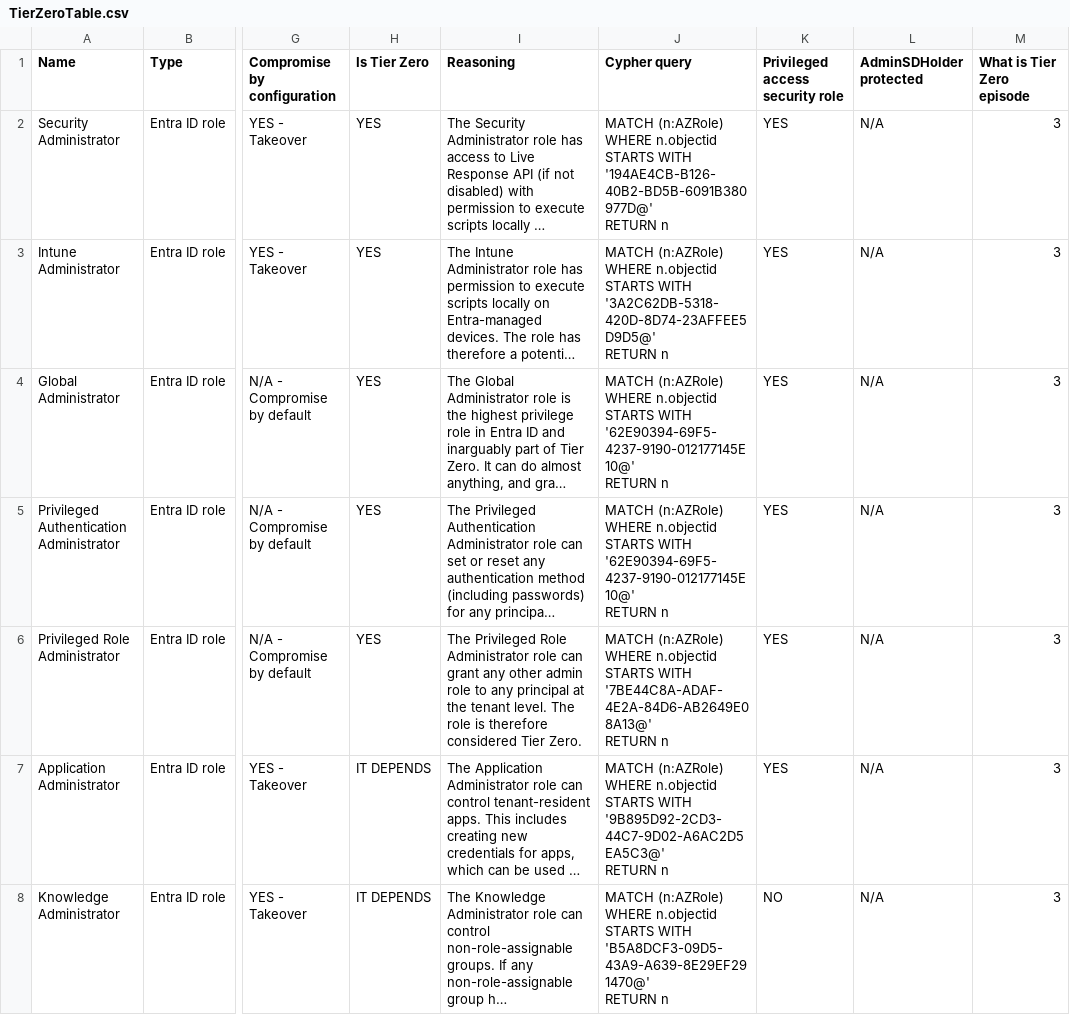
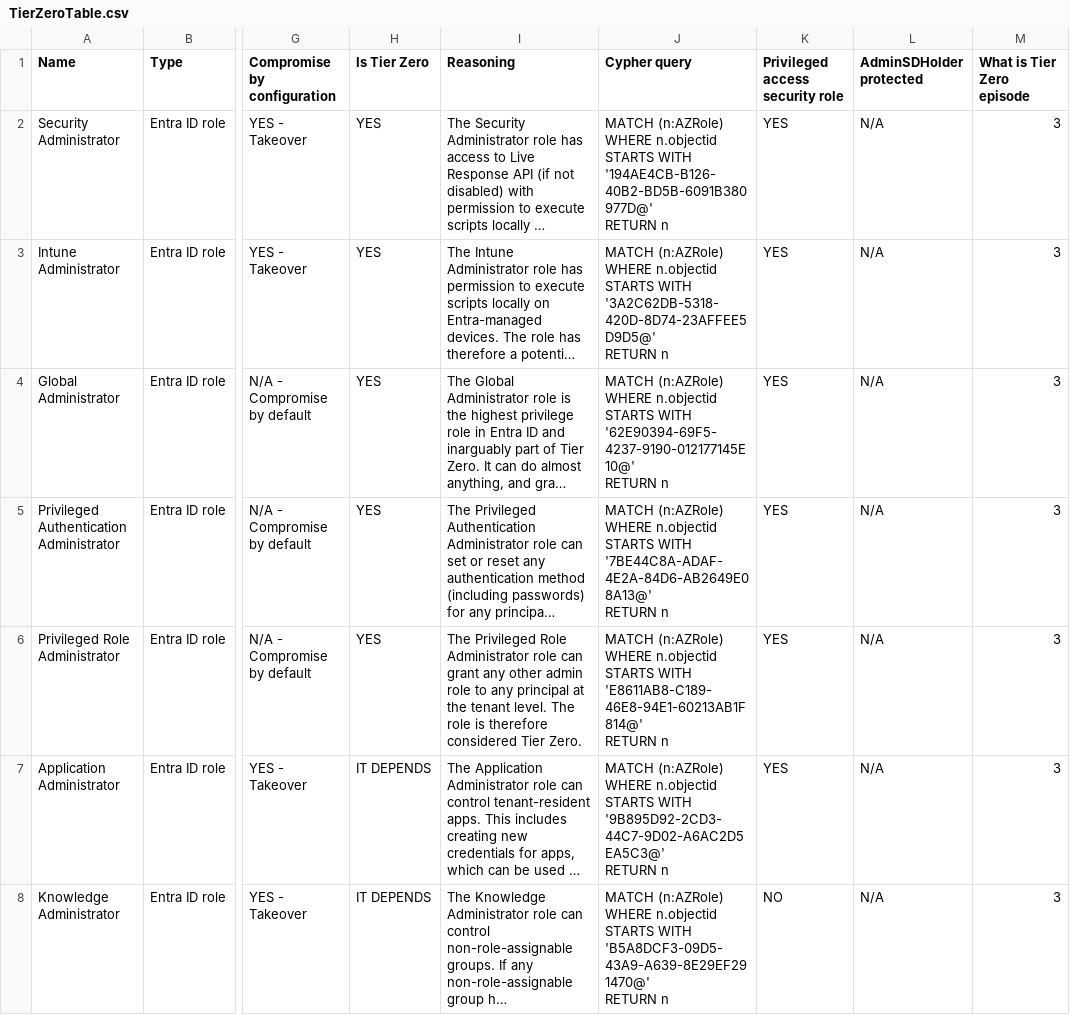
Before and after one commit to SpecterOps/TierZeroTable, a CSV file: TierZeroTable.csv, drawn as a sheet; only a part is shown, gaps mark what is left out; long unchanged cells end in …; ↵ is a line break in a cell; the diff names each change by its address in the sheet, - before the commit and + after, or states it on an @@ line.

Commit message:
fix cyphers for Privileged Role Administrator and Privileged Auth Administrator

```diff
--- a/TierZeroTable.csv
+++ b/TierZeroTable.csv
-J5 (Cypher query): …STARTS WITH '62E90394-69F5-4237-9190-012177145E10@' ↵ RETURN n
+J5 (Cypher query): …STARTS WITH '7BE44C8A-ADAF-4E2A-84D6-AB2649E08A13@' ↵ RETURN n
-J6 (Cypher query): …STARTS WITH '7BE44C8A-ADAF-4E2A-84D6-AB2649E08A13@' ↵ RETURN n
+J6 (Cypher query): …STARTS WITH 'E8611AB8-C189-46E8-94E1-60213AB1F814@' ↵ RETURN n
```
